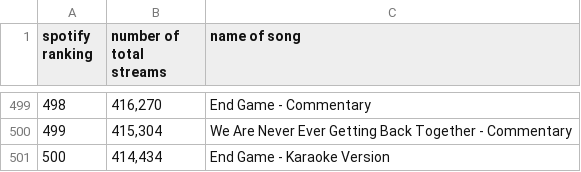
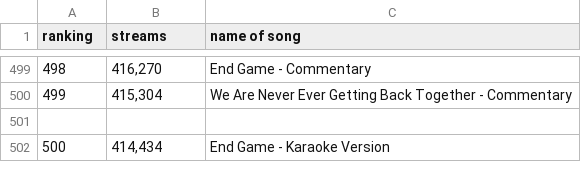
Before and after one commit to zoetice/data-science, a CSV file: Unit 5 data - Sheet1.csv, drawn as a sheet; only a part is shown, gaps mark what is left out; the diff names each change by its address in the sheet, - before the commit and + after, or states it on an @@ line.

Commit message:
Update Unit 5 data - Sheet1.csv

```diff
--- a/Unit 5 data - Sheet1.csv
+++ b/Unit 5 data - Sheet1.csv
@@ column A (ranking) renumbered in row 1 @@
-B1: number of total streams
+B1: streams
+row 501: (empty)
```
